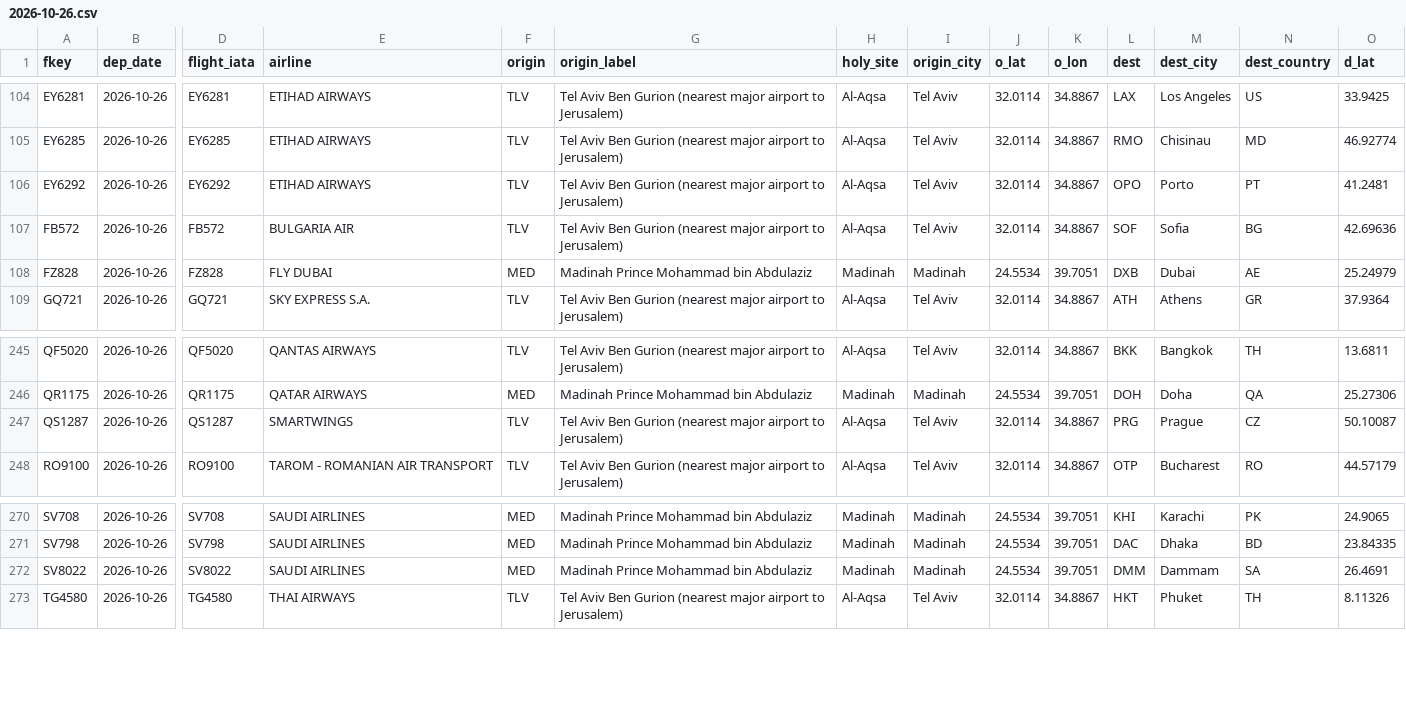
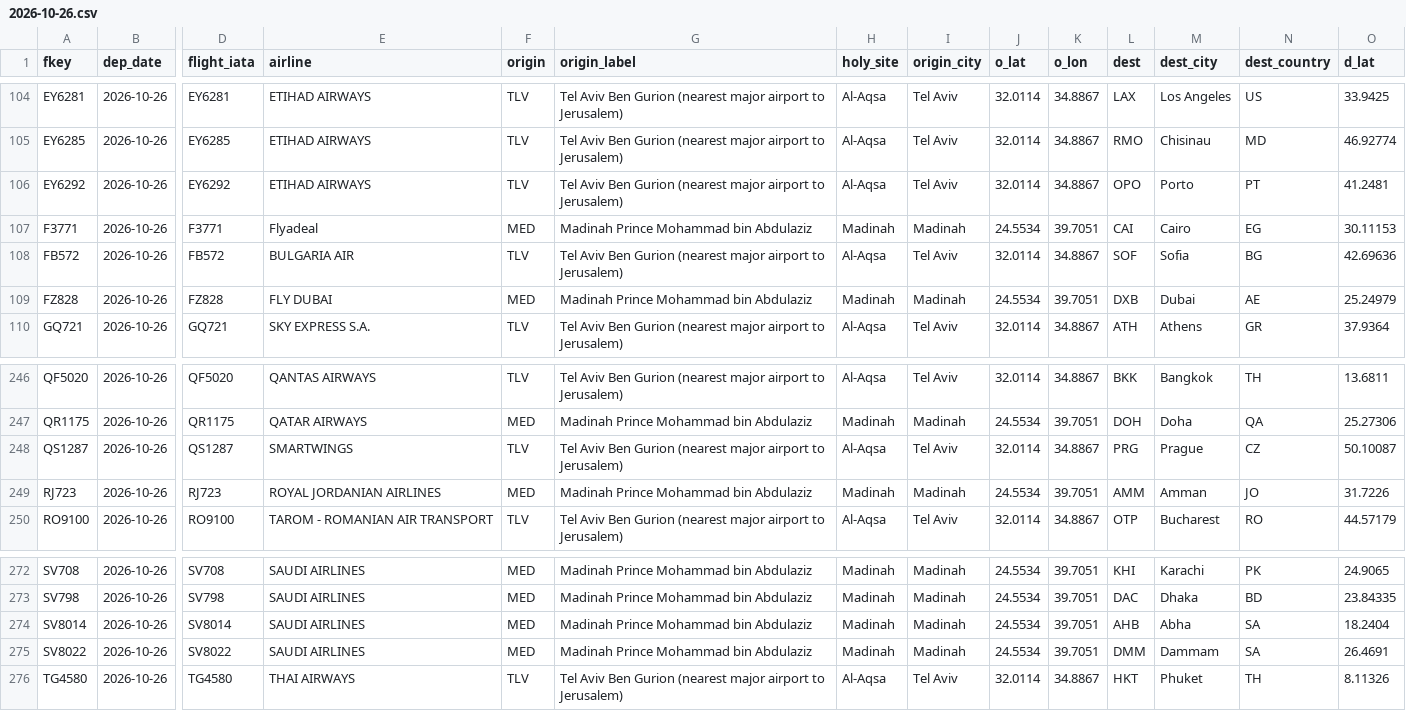
Before and after one commit to mrbugimposter3-ship-it/haramain-flights-live, a CSV file: data/flights/2026-10-26.csv, drawn as a sheet; only a part is shown, gaps mark what is left out; rows hold the shown columns only; the diff names each change by its address in the sheet, - before the commit and + after, or states it on an @@ line.

```diff
--- a/data/flights/2026-10-26.csv
+++ b/data/flights/2026-10-26.csv
+row 107: F3771 | 2026-10-26 | F3771 | Flyadeal | MED | Madinah Prince Mohammad bin Abdulaziz | Madinah | Madinah | 24.5534 | 39.7051 | CAI | Cairo | EG | 30.11153
+row 249: RJ723 | 2026-10-26 | RJ723 | ROYAL JORDANIAN AIRLINES | MED | Madinah Prince Mohammad bin Abdulaziz | Madinah | Madinah | 24.5534 | 39.7051 | AMM | Amman | JO | 31.7226
+row 274: SV8014 | 2026-10-26 | SV8014 | SAUDI AIRLINES | MED | Madinah Prince Mohammad bin Abdulaziz | Madinah | Madinah | 24.5534 | 39.7051 | AHB | Abha | SA | 18.2404
```
Also changed, not shown: data/flights/2026-10-25.csv, 45 other files.
